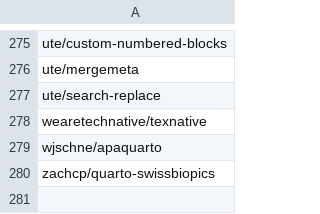
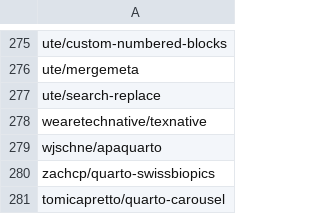
Before and after one commit to mcanouil/quarto-extensions, a CSV file: extensions/quarto-extensions.csv, drawn as a sheet; only a part is shown, gaps mark what is left out.

Commit message:
Add quarto-carousel

```diff
--- a/extensions/quarto-extensions.csv
+++ b/extensions/quarto-extensions.csv
@@ -280 +280,2 @@ wjschne/apaquarto
 zachcp/quarto-swissbiopics
+tomicapretto/quarto-carousel
```
